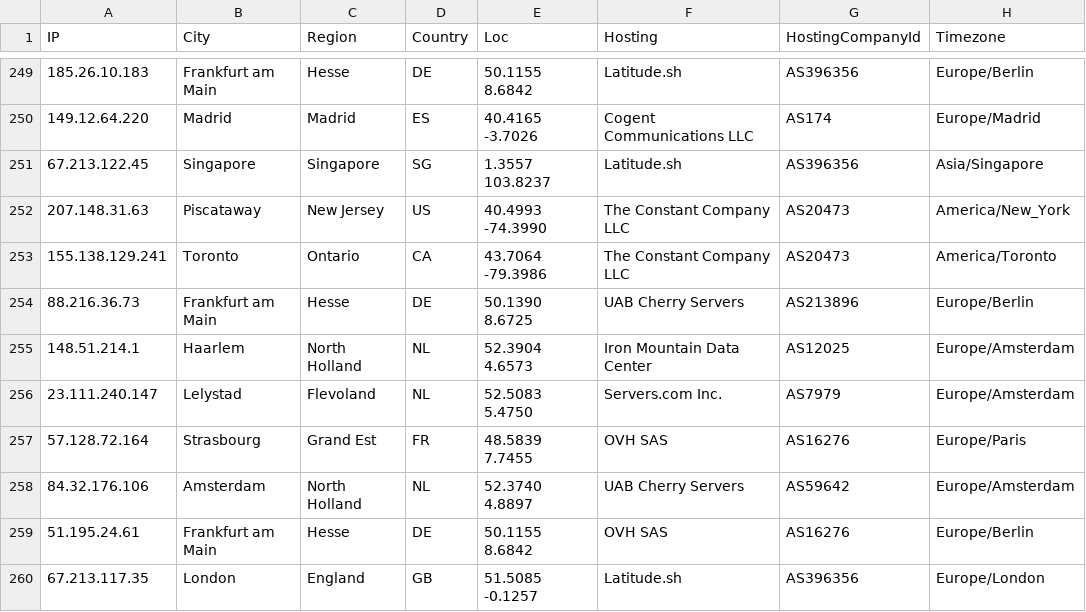
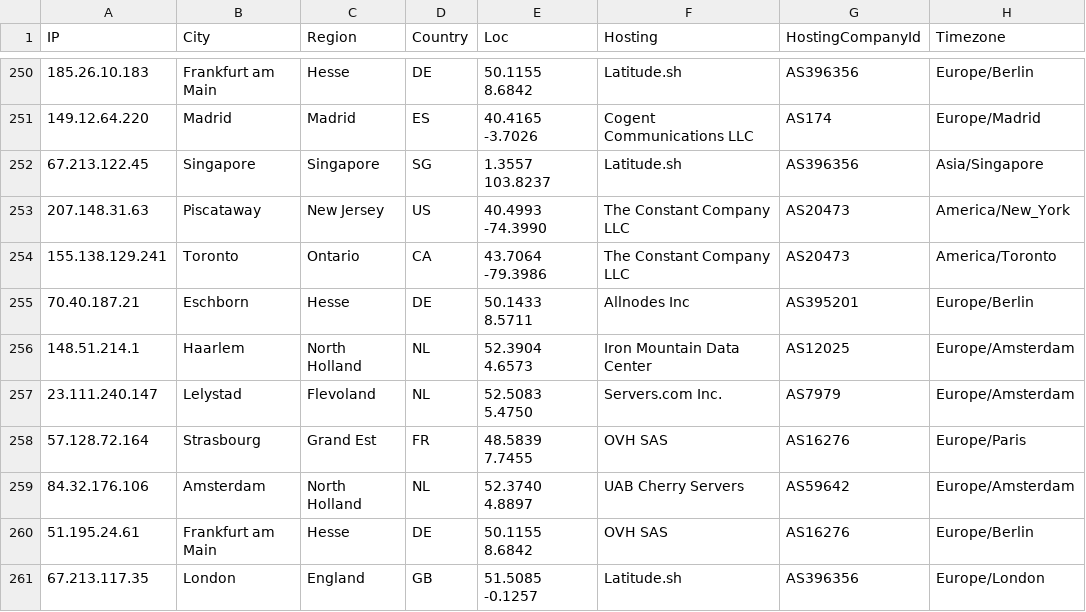
Before and after one commit to iGroza/Solana-Validator-IP-Geolocation, a CSV file: solana_validators.csv, drawn as a sheet; only a part is shown, gaps mark what is left out; addresses are those after the commit; the diff covers the shown part only; the diff names each change by its address in the sheet, - before the commit and + after, or states it on an @@ line.

```diff
--- a/solana_validators.csv
+++ b/solana_validators.csv
-A255 (IP): 88.216.36.73
+A255 (IP): 70.40.187.21
-B255 (City): Frankfurt am Main
+B255 (City): Eschborn
-E255 (Loc): 50.1390 8.6725
+E255 (Loc): 50.1433 8.5711
-F255 (Hosting): UAB Cherry Servers
+F255 (Hosting): Allnodes Inc
-G255 (HostingCompanyId): AS213896
+G255 (HostingCompanyId): AS395201
```
Also changed, not shown: 2 added rows and 124 edited cells elsewhere in this file, 1 other file.
